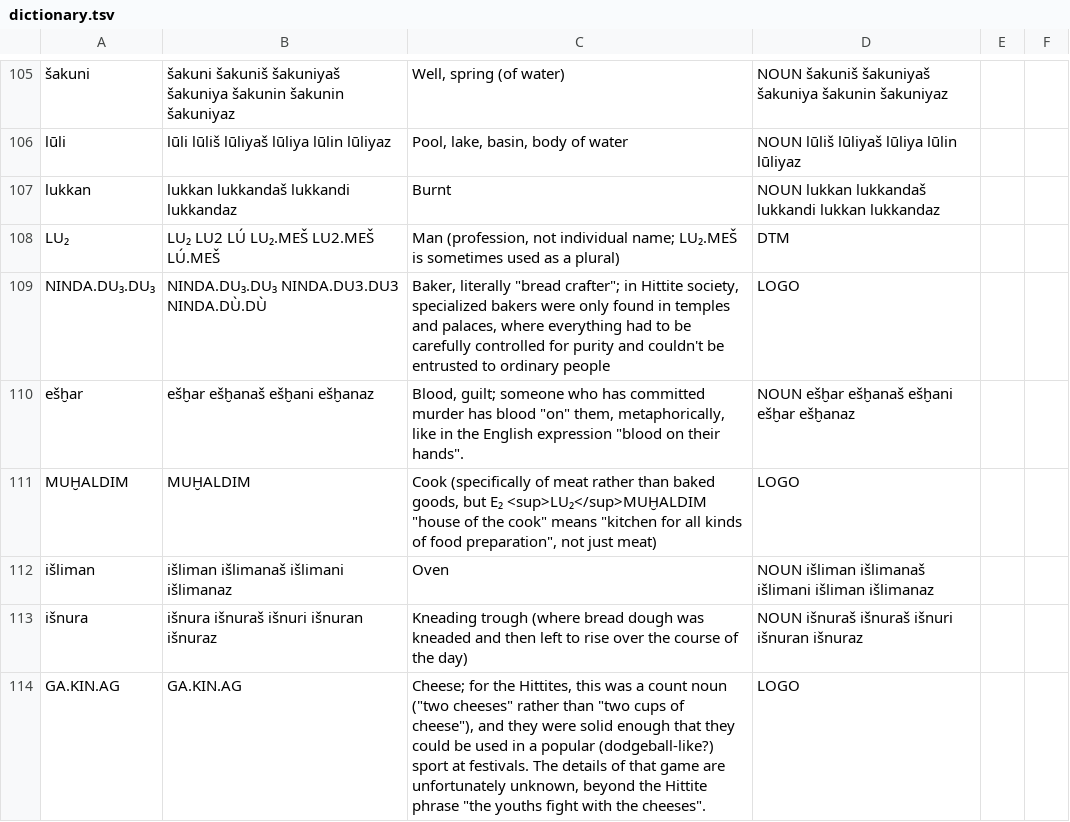
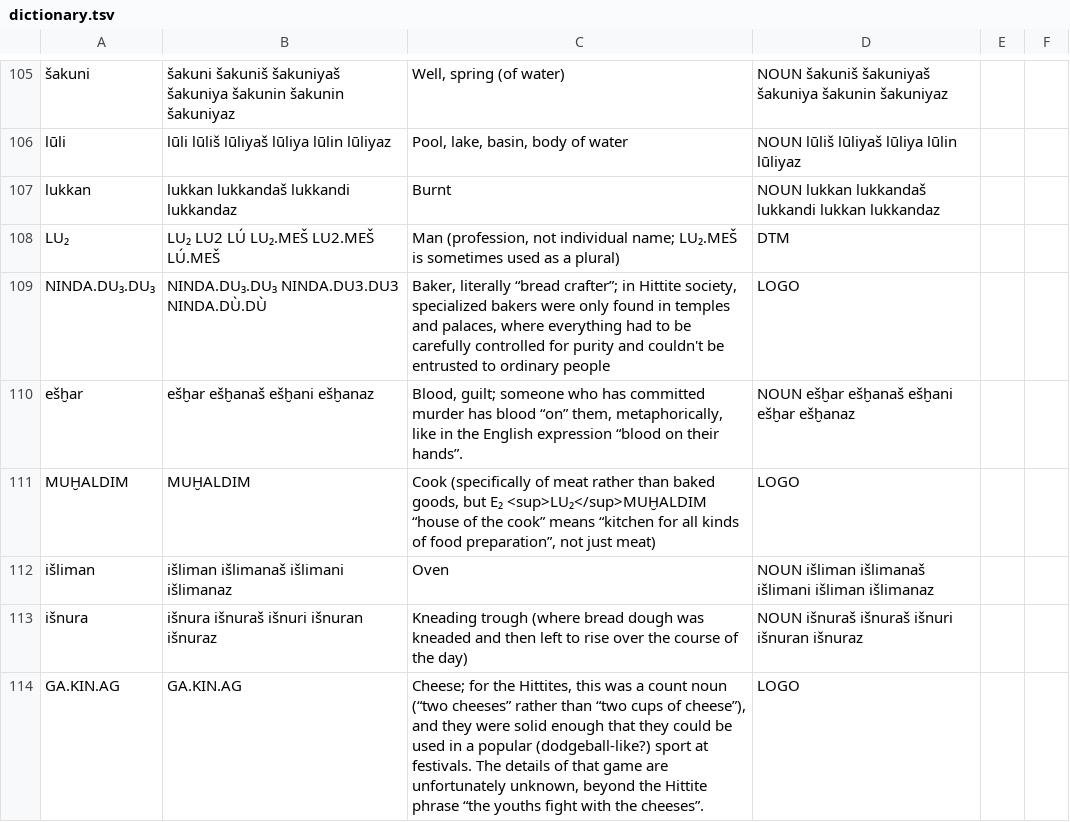
Before and after one commit to dstelzer/hittite-dialog, a TSV file: dictionary.tsv, drawn as a sheet; only a part is shown, gaps mark what is left out; the diff covers the shown part only.

```diff
--- a/dictionary.tsv
+++ b/dictionary.tsv
@@ -108,7 +108,7 @@ lukkan	lukkan lukkandaš lukkandi lukkandaz	Burnt	NOUN lukkan lukkandaš lukkand
 LU₂	LU₂ LU2 LÚ LU₂.MEŠ LU2.MEŠ LÚ.MEŠ	Man (profession, not individual name; LU₂.MEŠ is sometimes used as a plural)	DTM
-NINDA.DU₃.DU₃	NINDA.DU₃.DU₃ NINDA.DU3.DU3 NINDA.DÙ.DÙ	Baker, literally "bread crafter"; in Hittite society, specialized bakers were only found in temples and palaces, where everything had to be carefully controlled for purity and couldn't be entrusted to ordinary people	LOGO
-ešḫar	ešḫar ešḫanaš ešḫani ešḫanaz	Blood, guilt; someone who has committed murder has blood "on" them, metaphorically, like in the English expression "blood on their hands".	NOUN ešḫar ešḫanaš ešḫani ešḫar ešḫanaz
-MUḪALDIM	MUḪALDIM	Cook (specifically of meat rather than baked goods, but E₂ <sup>LU₂</sup>MUḪALDIM "house of the cook" means "kitchen for all kinds of food preparation", not just meat)	LOGO
+NINDA.DU₃.DU₃	NINDA.DU₃.DU₃ NINDA.DU3.DU3 NINDA.DÙ.DÙ	Baker, literally “bread crafter”; in Hittite society, specialized bakers were only found in temples and palaces, where everything had to be carefully controlled for purity and couldn't be entrusted to ordinary people	LOGO
+ešḫar	ešḫar ešḫanaš ešḫani ešḫanaz	Blood, guilt; someone who has committed murder has blood “on” them, metaphorically, like in the English expression “blood on their hands”.	NOUN ešḫar ešḫanaš ešḫani ešḫar ešḫanaz
+MUḪALDIM	MUḪALDIM	Cook (specifically of meat rather than baked goods, but E₂ <sup>LU₂</sup>MUḪALDIM “house of the cook” means “kitchen for all kinds of food preparation”, not just meat)	LOGO
 išliman	išliman išlimanaš išlimani išlimanaz	Oven	NOUN išliman išlimanaš išlimani išliman išlimanaz
 išnura	išnura išnuraš išnuri išnuran išnuraz	Kneading trough (where bread dough was kneaded and then left to rise over the course of the day)	NOUN išnuraš išnuraš išnuri išnuran išnuraz
-GA.KIN.AG	GA.KIN.AG	Cheese; for the Hittites, this was a count noun ("two cheeses" rather than "two cups of cheese"), and they were solid enough that they could be used in a popular (dodgeball-like?) sport at festivals. The details of that game are unfortunately unknown, beyond the Hittite phrase "the youths fight with the cheeses".	LOGO
+GA.KIN.AG	GA.KIN.AG	Cheese; for the Hittites, this was a count noun (“two cheeses” rather than “two cups of cheese”), and they were solid enough that they could be used in a popular (dodgeball-like?) sport at festivals. The details of that game are unfortunately unknown, beyond the Hittite phrase “the youths fight with the cheeses”.	LOGO
```
Also changed, not shown: 40 edited cells elsewhere in this file.
